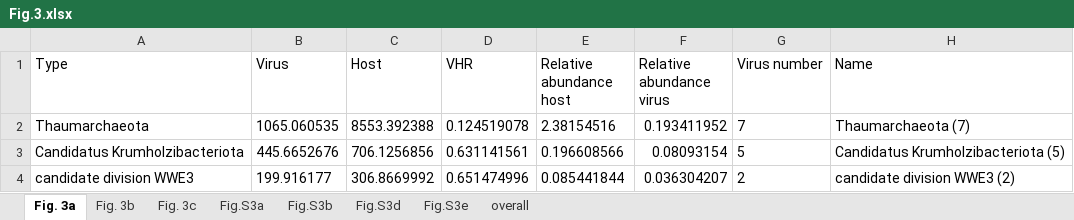
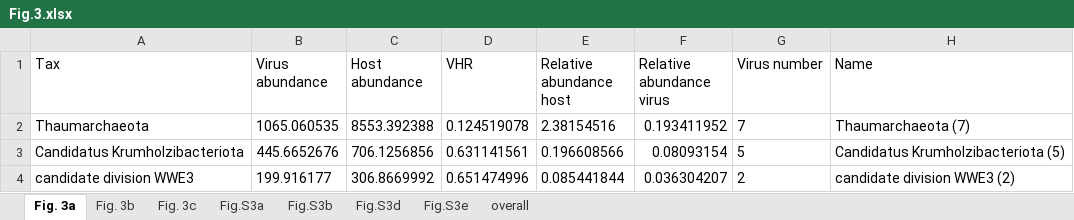
Before and after one commit to MengzhiJ/Biodiversity-of-mudflat-intertidal-viromes-along-the-Chinese-coasts, an Excel workbook: Fig.3/raw_data_for_figure3/Fig.3.xlsx, sheet Fig. 3a, drawn as a sheet; only a part is shown; values as stored, in another font and other column widths than the file's, no borders; the diff names each change by its address in the sheet, - before the commit and + after, or states it on an @@ line.

```diff
--- a/Fig.3/raw_data_for_figure3/Fig.3.xlsx (sheet Fig. 3a)
+++ b/Fig.3/raw_data_for_figure3/Fig.3.xlsx (sheet Fig. 3a)
-A1: Type
+A1: Tax
-B1: Virus
+B1: Virus abundance
-C1: Host
+C1: Host abundance
```
Also changed, not shown: sheet Fig. 3b, sheet Fig. 3c, 1 other file.
